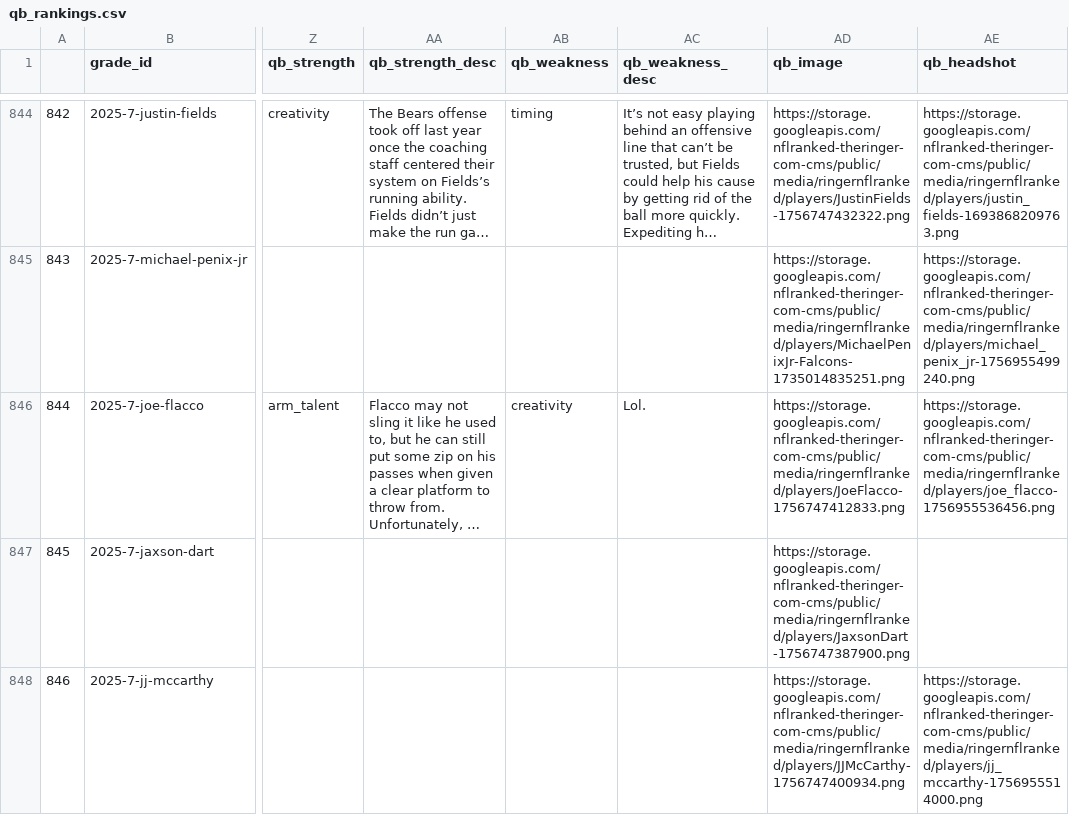
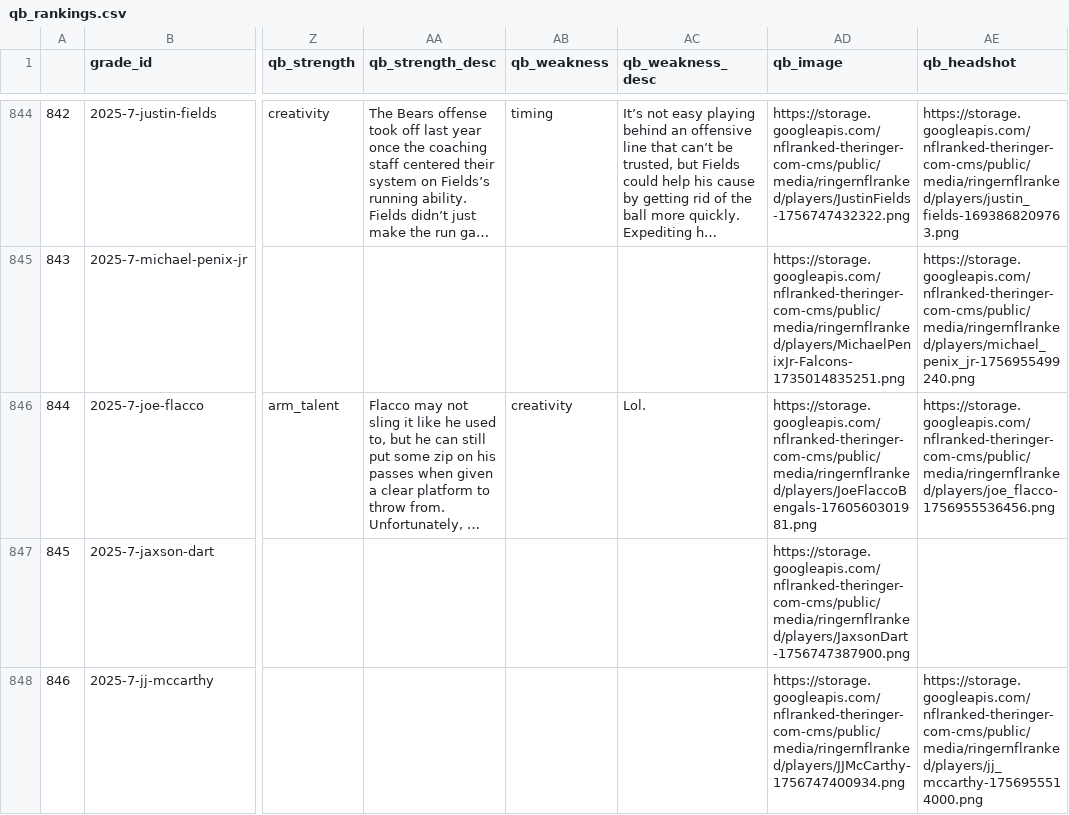
Before and after one commit to greerreNFL/ringer-rankings, a CSV file: qb_rankings.csv, drawn as a sheet; only a part is shown, gaps mark what is left out; long unchanged cells end in …; the diff names each change by its address in the sheet, - before the commit and + after, or states it on an @@ line.

```diff
--- a/qb_rankings.csv
+++ b/qb_rankings.csv
-AD846 (qb_image): https://storage.googleapis.com/nflranked-theringer-com-cms/public/media/ringernflranked/players/JoeFlacco-1756747412833.png
+AD846 (qb_image): https://storage.googleapis.com/nflranked-theringer-com-cms/public/media/ringernflranked/players/JoeFlaccoBengals-1760560301981.png
```
